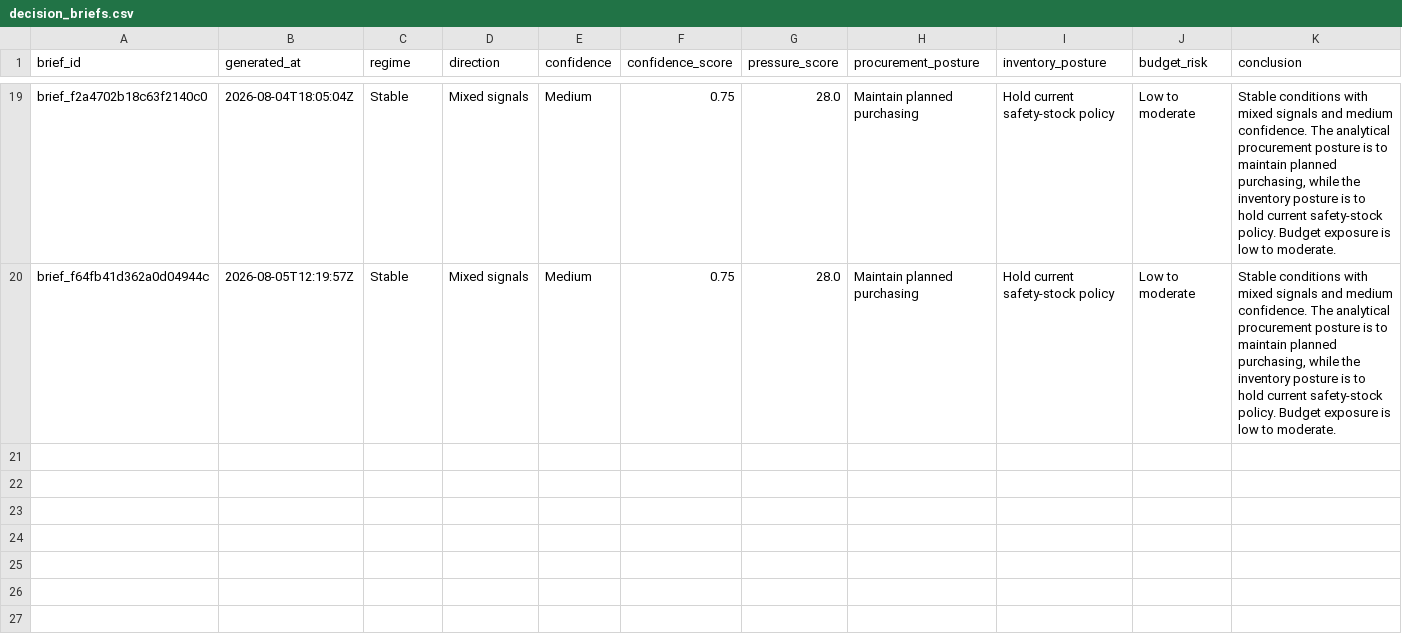
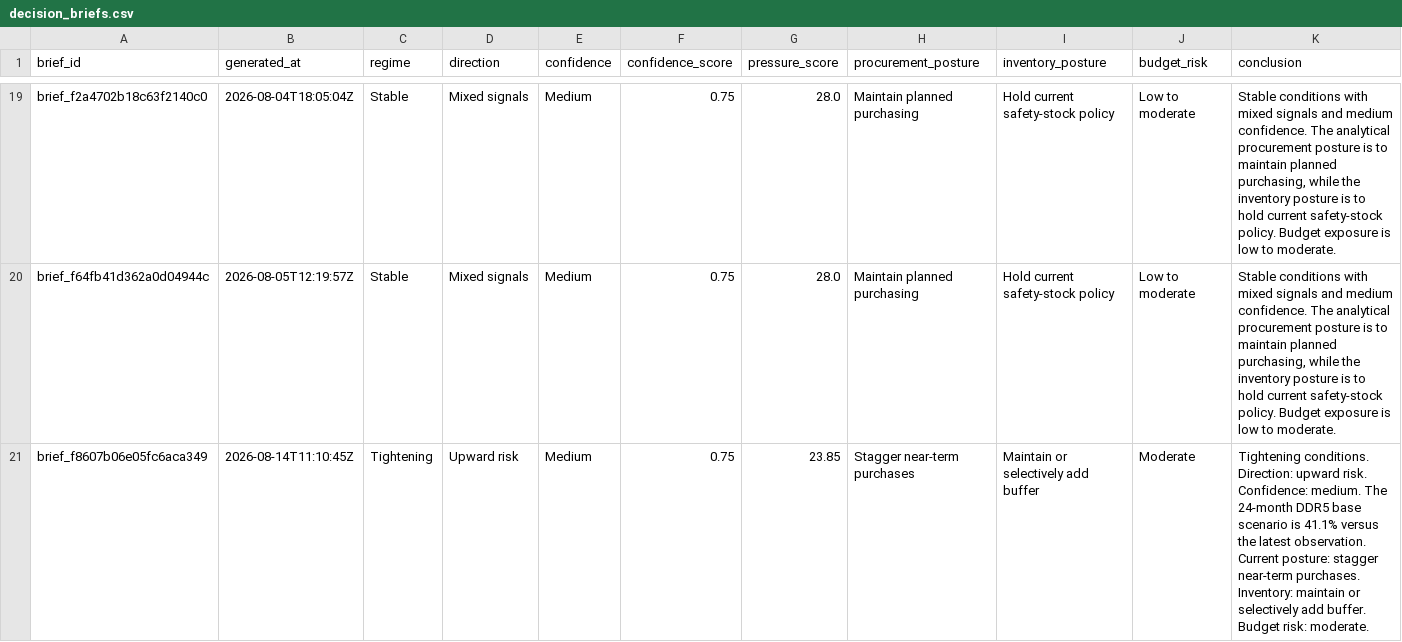
Before and after one commit to Photon7777/memorypulse, a CSV file: data/history/decision_briefs.csv, drawn as a sheet; only a part is shown, gaps mark what is left out; rows hold the shown columns only; the diff names each change by its address in the sheet, - before the commit and + after, or states it on an @@ line.

```diff
--- a/data/history/decision_briefs.csv
+++ b/data/history/decision_briefs.csv
+row 21: brief_f8607b06e05fc6aca349 | 2026-08-14T11:10:45Z | Tightening | Upward risk | Medium | 0.75 | 23.85 | Stagger near-term purchases | Maintain or selectively add buffer | Moderate | Tightening conditions. Direction: upward risk. Confidence: medium. The 24-month DDR5 base scenario is 41.1% versus the latest observation. Current posture: stagger near-term purchases. Inventory: maintain or selectively add buffer. Budget risk: moderate.
```
Also changed, not shown: data/history/market_index.csv, frontend/public/datasets/latest/csv/macro_indicators.csv, 19 other files.
